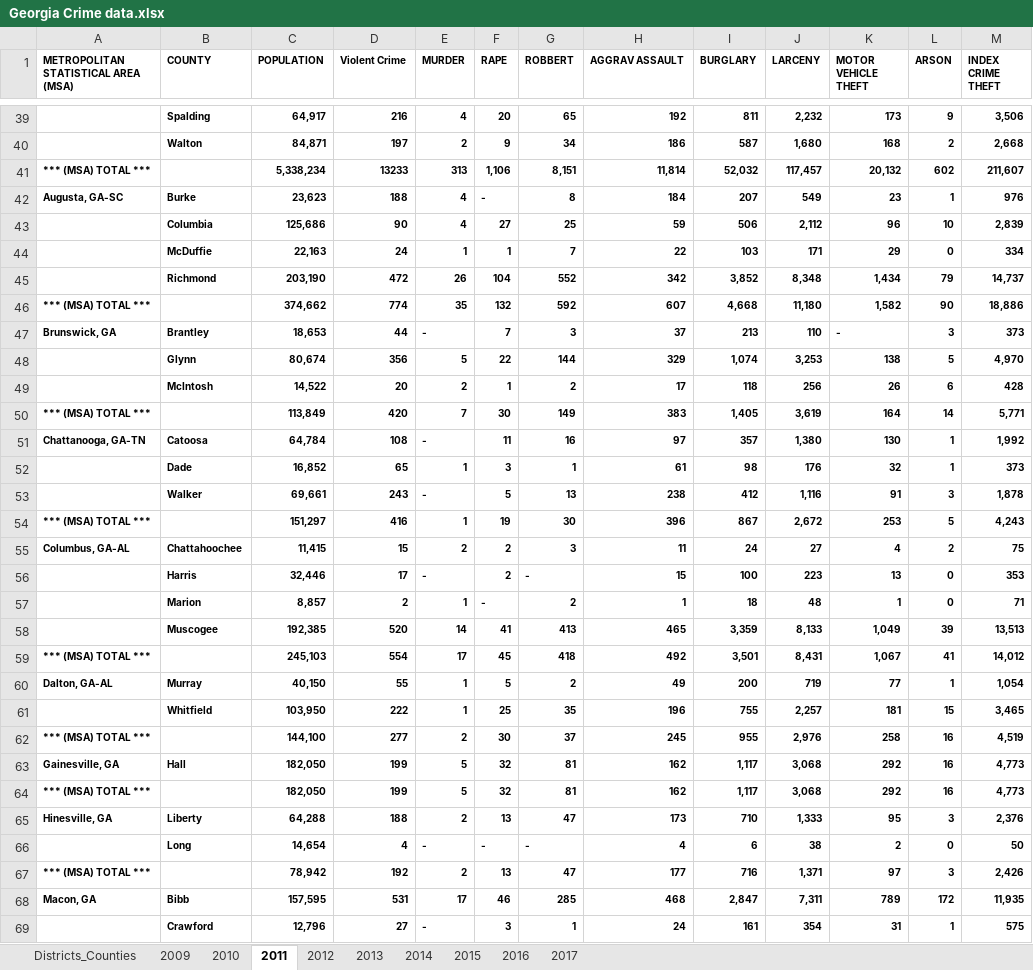
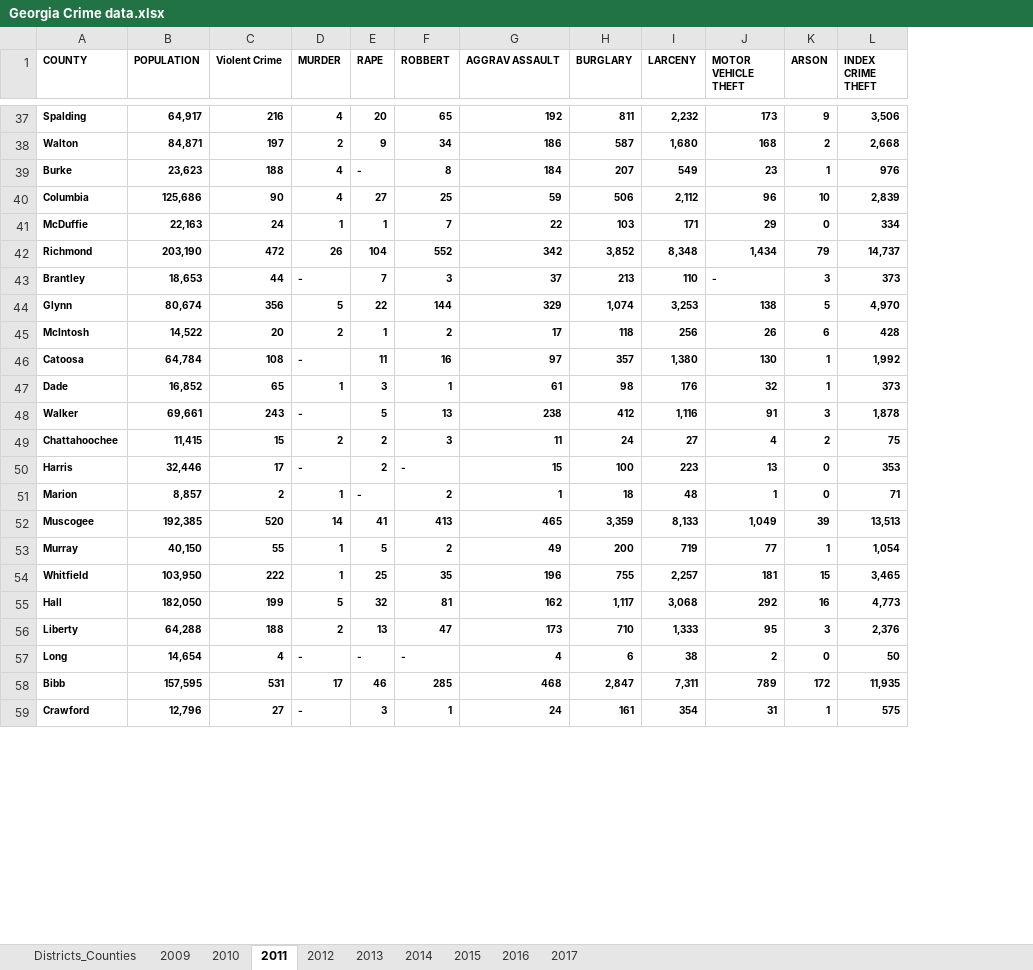
Before and after one commit to sagar-soni-1918/cs534-final-project, an Excel workbook: Georgia Crime data.xlsx, sheet 2011, drawn as a sheet; only a part is shown, gaps mark what is left out; values as stored, in another font and other column widths than the file's, no borders; ↵ is a line break in a cell; the diff covers the shown part only; the diff names each change by its address in the sheet, - before the commit and + after, or states it on an @@ line.

```diff
--- a/Georgia Crime data.xlsx (sheet 2011)
+++ b/Georgia Crime data.xlsx (sheet 2011)
-column A, row 1: METROPOLITAN ↵ STATISTICAL AREA ↵ (MSA); row 42: Augusta, GA-SC; row 47: Brunswick, GA; row 51: Chattanooga, GA-TN; row 55: Columbus, GA-AL; row 60: Dalton, GA-AL; row 63: Gainesville, GA; row 65: Hinesville, GA; row 68: Macon, GA
-row 41: *** (MSA) TOTAL *** |  | 5,338,234 | 13233 | 313 | 1,106 | 8,151 | 11,814 | 52,032 | 117,457 | 20,132 | 602 | 211,607
-row 46: *** (MSA) TOTAL *** |  | 374,662 | 774 | 35 | 132 | 592 | 607 | 4,668 | 11,180 | 1,582 | 90 | 18,886
-row 50: *** (MSA) TOTAL *** |  | 113,849 | 420 | 7 | 30 | 149 | 383 | 1,405 | 3,619 | 164 | 14 | 5,771
-row 54: *** (MSA) TOTAL *** |  | 151,297 | 416 | 1 | 19 | 30 | 396 | 867 | 2,672 | 253 | 5 | 4,243
-row 59: *** (MSA) TOTAL *** |  | 245,103 | 554 | 17 | 45 | 418 | 492 | 3,501 | 8,431 | 1,067 | 41 | 14,012
-row 62: *** (MSA) TOTAL *** |  | 144,100 | 277 | 2 | 30 | 37 | 245 | 955 | 2,976 | 258 | 16 | 4,519
-row 64: *** (MSA) TOTAL *** |  | 182,050 | 199 | 5 | 32 | 81 | 162 | 1,117 | 3,068 | 292 | 16 | 4,773
-row 67: *** (MSA) TOTAL *** |  | 78,942 | 192 | 2 | 13 | 47 | 177 | 716 | 1,371 | 97 | 3 | 2,426
```
Also changed, not shown: 7 removed rows elsewhere in this sheet, sheet 2009, sheet 2010, formulas that keep their value.
